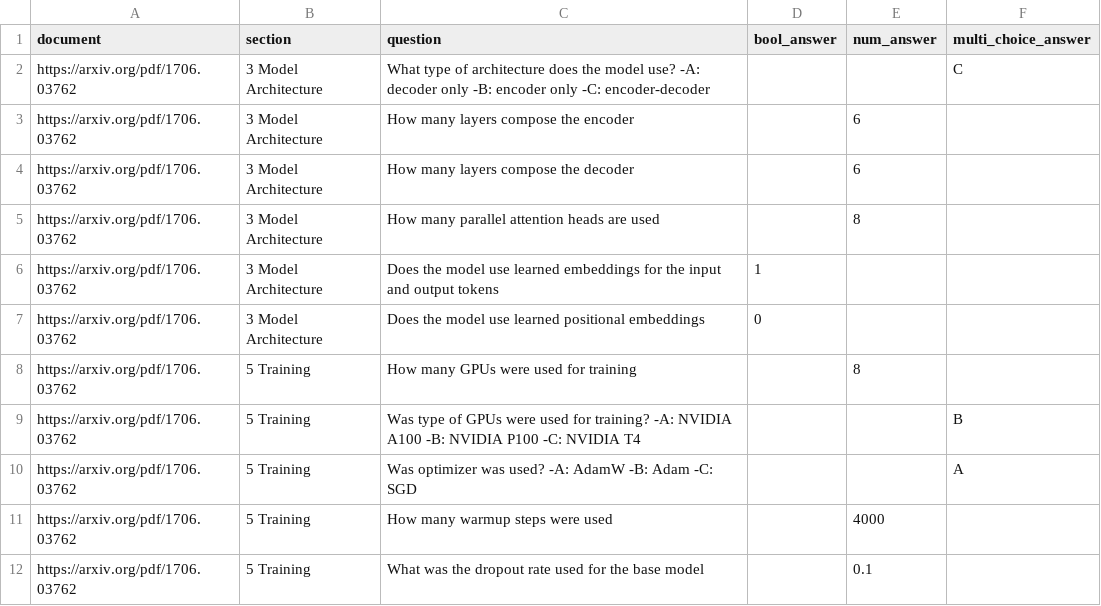
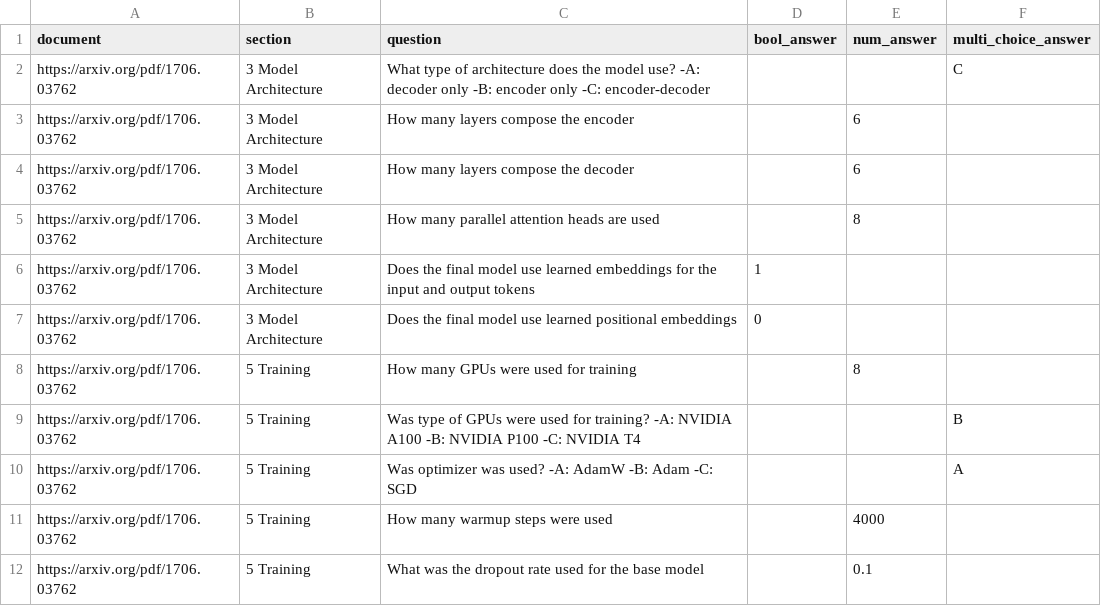
Before and after one commit to mozilla-ai/structured-qa, a CSV file: benchmark/structured_qa.csv, drawn as a sheet; only a part is shown.

```diff
--- a/benchmark/structured_qa.csv
+++ b/benchmark/structured_qa.csv
@@ -5,4 +5,4 @@ https://arxiv.org/pdf/1706.03762,3 Model Architecture,How many layers compose th
 https://arxiv.org/pdf/1706.03762,3 Model Architecture,How many parallel attention heads are used,,8,
-https://arxiv.org/pdf/1706.03762,3 Model Architecture,Does the model use learned embeddings for the input and output tokens,1,,
-https://arxiv.org/pdf/1706.03762,3 Model Architecture,Does the model use learned positional embeddings,0,,
+https://arxiv.org/pdf/1706.03762,3 Model Architecture,Does the final model use learned embeddings for the input and output tokens,1,,
+https://arxiv.org/pdf/1706.03762,3 Model Architecture,Does the final model use learned positional embeddings,0,,
 https://arxiv.org/pdf/1706.03762,5 Training,How many GPUs were used for training,,8,
```
Also changed, not shown: 1 other file.
